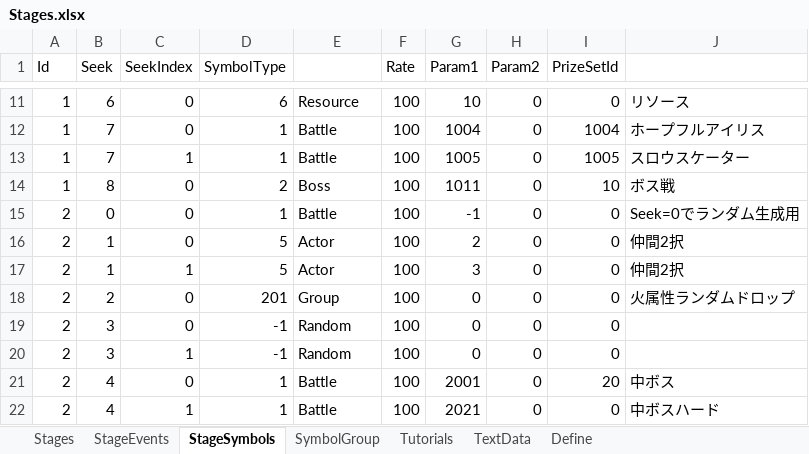
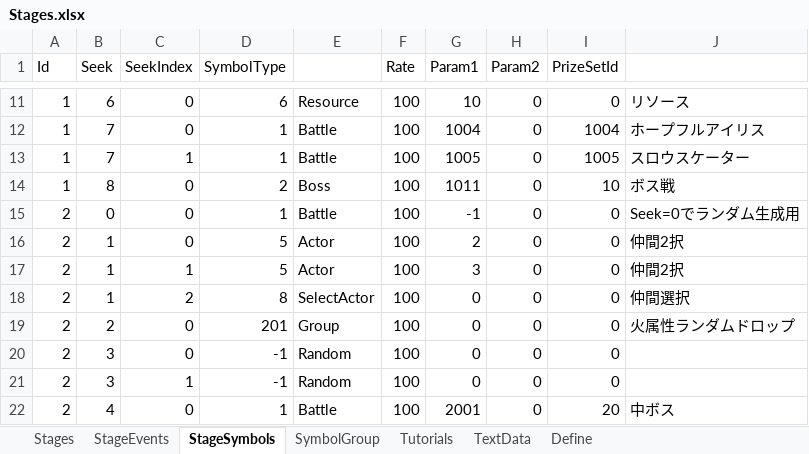
Before and after one commit to seedsclaft/unity, an Excel workbook: Assets/Data/Stages.xlsx, sheet StageSymbols, drawn as a sheet; only a part is shown, gaps mark what is left out; the shorter side is filled out with more unchanged rows; values as stored, in another font and other column widths than the file's, no borders; the diff names each change by its address in the sheet, - before the commit and + after, or states it on an @@ line.

```diff
--- a/Assets/Data/Stages.xlsx (sheet StageSymbols)
+++ b/Assets/Data/Stages.xlsx (sheet StageSymbols)
+row 18: 2 | 1 | 2 | 8 | SelectActor | 100 | 0 | 0 | 0 | 仲間選択
```
Also changed, not shown: sheet Define, Assets/Data/Actors.xlsx, Assets/Data/System.xlsx, 20 other files.
